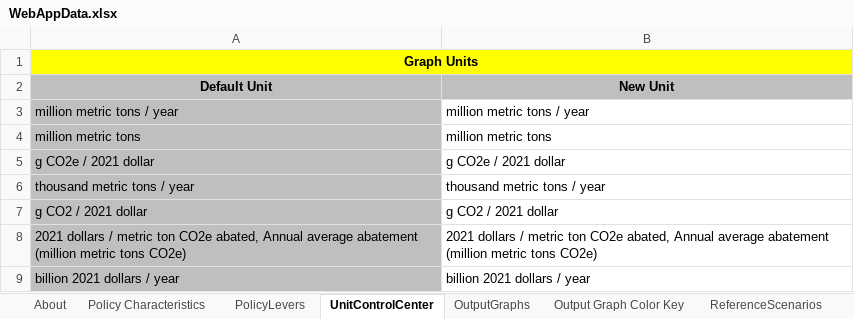
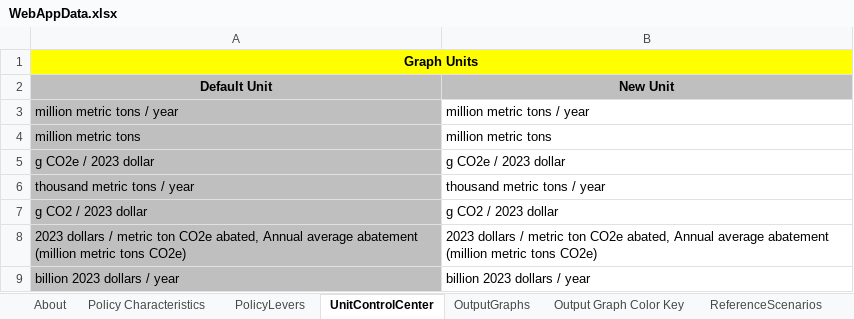
Before and after one commit to EnergyInnovation/eps-us, an Excel workbook: WebAppData.xlsx, sheet UnitControlCenter, drawn as a sheet; only a part is shown; values as stored, in another font and other column widths than the file's, no borders; the diff covers the shown part only; the diff names each change by its address in the sheet, - before the commit and + after, or states it on an @@ line.

```diff
--- a/WebAppData.xlsx (sheet UnitControlCenter)
+++ b/WebAppData.xlsx (sheet UnitControlCenter)
-A5: g CO2e / 2021 dollar
+A5: g CO2e / 2023 dollar
-B5: g CO2e / 2021 dollar
+B5: g CO2e / 2023 dollar
-A7: g CO2 / 2021 dollar
+A7: g CO2 / 2023 dollar
-B7: g CO2 / 2021 dollar
+B7: g CO2 / 2023 dollar
-A8: 2021 dollars /…
+A8: 2023 dollars /…
-B8: 2021 dollars /…
+B8: 2023 dollars /…
-A9: billion 2021 dollars / year
+A9: billion 2023 dollars / year
-B9: billion 2021 dollars / year
+B9: billion 2023 dollars / year
```
Also changed, not shown: 28 edited cells elsewhere in this sheet, sheet PolicyLevers, sheet OutputGraphs, sheet Policy Characteristics, sheet Target Calculations, formulas that keep their value.
